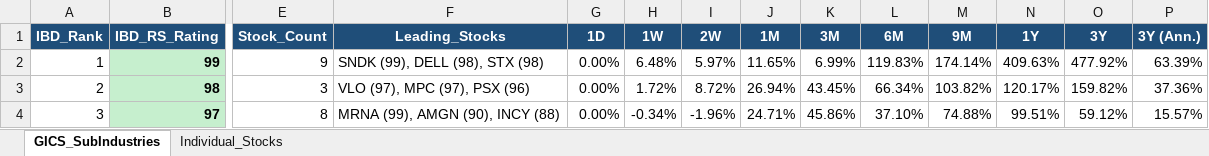
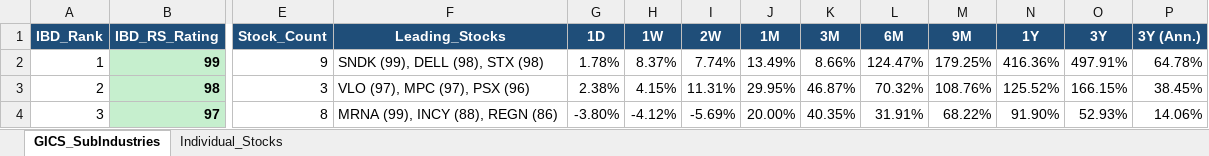
Before and after one commit to Jamesssurfer/GICS-Tracker, an Excel workbook: GICS_SubIndustry_Leaderboard.xlsx, sheet GICS_SubIndustries, drawn as a sheet; only a part is shown, gaps mark what is left out; values as stored, in another font and other column widths than the file's, no borders; the diff covers the shown part only; the diff names each change by its address in the sheet, - before the commit and + after, or states it on an @@ line.

```diff
--- a/GICS_SubIndustry_Leaderboard.xlsx (sheet GICS_SubIndustries)
+++ b/GICS_SubIndustry_Leaderboard.xlsx (sheet GICS_SubIndustries)
-G2 (1D): 0.00%
+G2 (1D): 1.78%
-H2 (1W): 6.48%
+H2 (1W): 8.37%
-I2 (2W): 5.97%
+I2 (2W): 7.74%
-J2 (1M): 11.65%
+J2 (1M): 13.49%
-K2 (3M): 6.99%
+K2 (3M): 8.66%
-L2 (6M): 119.83%
+L2 (6M): 124.47%
-M2 (9M): 174.14%
+M2 (9M): 179.25%
-N2 (1Y): 409.63%
+N2 (1Y): 416.36%
-O2 (3Y): 477.92%
+O2 (3Y): 497.91%
-P2 (3Y (Ann.)): 63.39%
+P2 (3Y (Ann.)): 64.78%
-G3 (1D): 0.00%
+G3 (1D): 2.38%
-H3 (1W): 1.72%
+H3 (1W): 4.15%
-I3 (2W): 8.72%
+I3 (2W): 11.31%
-J3 (1M): 26.94%
+J3 (1M): 29.95%
-K3 (3M): 43.45%
+K3 (3M): 46.87%
-L3 (6M): 66.34%
+L3 (6M): 70.32%
-M3 (9M): 103.82%
+M3 (9M): 108.76%
-N3 (1Y): 120.17%
+N3 (1Y): 125.52%
-O3 (3Y): 159.82%
+O3 (3Y): 166.15%
-P3 (3Y (Ann.)): 37.36%
+P3 (3Y (Ann.)): 38.45%
-F4 (Leading_Stocks): MRNA (99), AMGN (90), INCY (88)
+F4 (Leading_Stocks): MRNA (99), INCY (88), REGN (86)
-G4 (1D): 0.00%
+G4 (1D): -3.80%
-H4 (1W): -0.34%
+H4 (1W): -4.12%
-I4 (2W): -1.96%
+I4 (2W): -5.69%
-J4 (1M): 24.71%
+J4 (1M): 20.00%
-K4 (3M): 45.86%
+K4 (3M): 40.35%
-L4 (6M): 37.10%
+L4 (6M): 31.91%
-M4 (9M): 74.88%
+M4 (9M): 68.22%
-N4 (1Y): 99.51%
+N4 (1Y): 91.90%
-O4 (3Y): 59.12%
+O4 (3Y): 52.93%
-P4 (3Y (Ann.)): 15.57%
+P4 (3Y (Ann.)): 14.06%
```
Also changed, not shown: 1668 edited cells elsewhere in this sheet, sheet Individual_Stocks.
